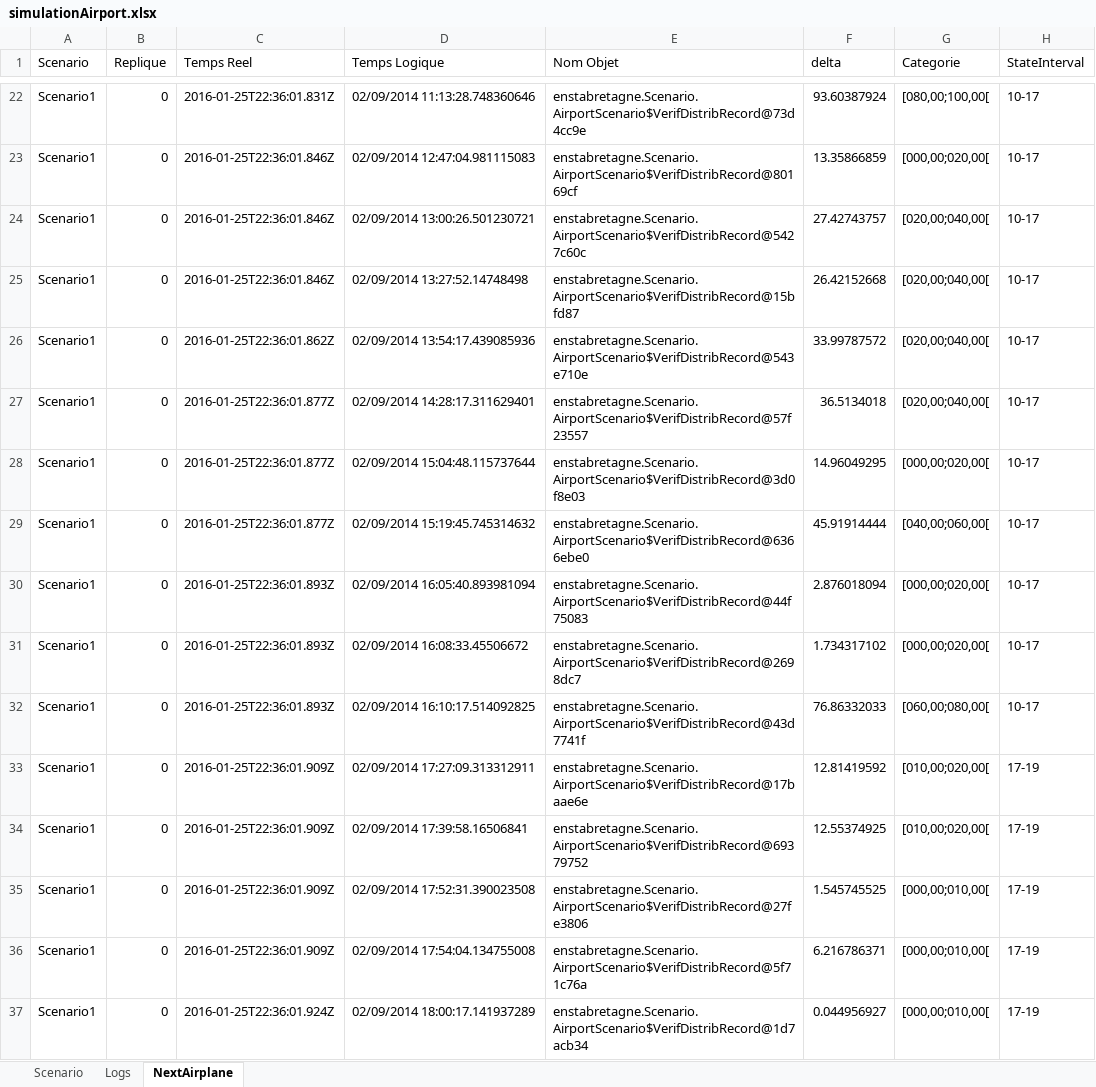
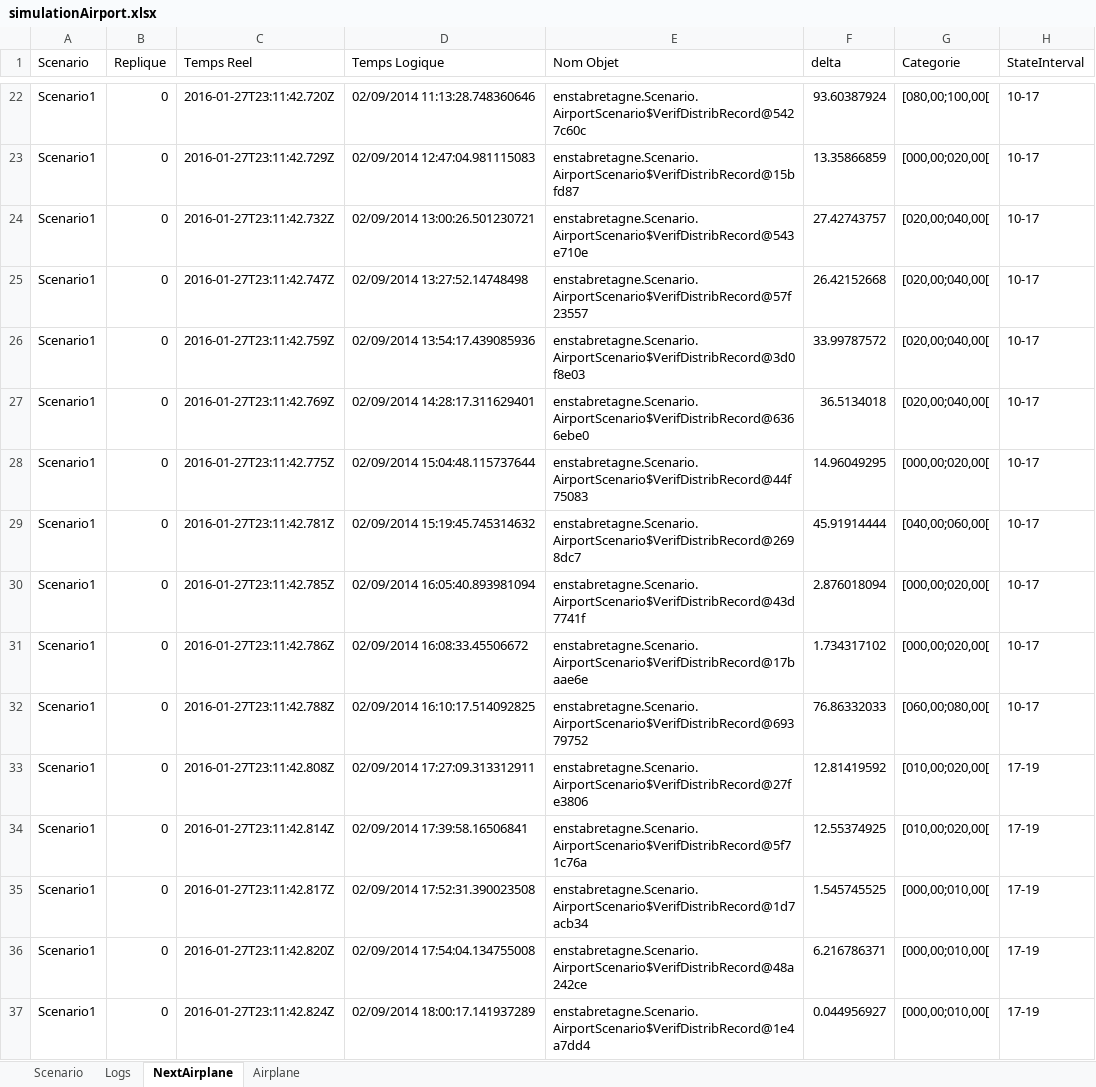
Before and after one commit to nicolas2lee/simulationAirport, an Excel workbook: simulationAirport/log/simulationAirport.xlsx, sheet NextAirplane, drawn as a sheet; only a part is shown, gaps mark what is left out; values as stored, in another font and other column widths than the file's, no borders; the diff covers the shown part only; the diff names each change by its address in the sheet, - before the commit and + after, or states it on an @@ line.

```diff
--- a/simulationAirport/log/simulationAirport.xlsx (sheet NextAirplane)
+++ b/simulationAirport/log/simulationAirport.xlsx (sheet NextAirplane)
+sheet tab: Airplane
-C22 (Temps Reel): 2016-01-25T22:36:01.831Z
+C22 (Temps Reel): 2016-01-27T23:11:42.720Z
-E22 (Nom Objet): enstabretagne.Scenario.AirportScenario$VerifDistribRecord@73d4cc9e
+E22 (Nom Objet): enstabretagne.Scenario.AirportScenario$VerifDistribRecord@5427c60c
-C23 (Temps Reel): 2016-01-25T22:36:01.846Z
+C23 (Temps Reel): 2016-01-27T23:11:42.729Z
-E23 (Nom Objet): enstabretagne.Scenario.AirportScenario$VerifDistribRecord@80169cf
+E23 (Nom Objet): enstabretagne.Scenario.AirportScenario$VerifDistribRecord@15bfd87
-C24 (Temps Reel): 2016-01-25T22:36:01.846Z
+C24 (Temps Reel): 2016-01-27T23:11:42.732Z
-E24 (Nom Objet): enstabretagne.Scenario.AirportScenario$VerifDistribRecord@5427c60c
+E24 (Nom Objet): enstabretagne.Scenario.AirportScenario$VerifDistribRecord@543e710e
-C25 (Temps Reel): 2016-01-25T22:36:01.846Z
+C25 (Temps Reel): 2016-01-27T23:11:42.747Z
-E25 (Nom Objet): enstabretagne.Scenario.AirportScenario$VerifDistribRecord@15bfd87
+E25 (Nom Objet): enstabretagne.Scenario.AirportScenario$VerifDistribRecord@57f23557
-C26 (Temps Reel): 2016-01-25T22:36:01.862Z
+C26 (Temps Reel): 2016-01-27T23:11:42.759Z
-E26 (Nom Objet): enstabretagne.Scenario.AirportScenario$VerifDistribRecord@543e710e
+E26 (Nom Objet): enstabretagne.Scenario.AirportScenario$VerifDistribRecord@3d0f8e03
-C27 (Temps Reel): 2016-01-25T22:36:01.877Z
+C27 (Temps Reel): 2016-01-27T23:11:42.769Z
-E27 (Nom Objet): enstabretagne.Scenario.AirportScenario$VerifDistribRecord@57f23557
+E27 (Nom Objet): enstabretagne.Scenario.AirportScenario$VerifDistribRecord@6366ebe0
-C28 (Temps Reel): 2016-01-25T22:36:01.877Z
+C28 (Temps Reel): 2016-01-27T23:11:42.775Z
-E28 (Nom Objet): enstabretagne.Scenario.AirportScenario$VerifDistribRecord@3d0f8e03
+E28 (Nom Objet): enstabretagne.Scenario.AirportScenario$VerifDistribRecord@44f75083
-C29 (Temps Reel): 2016-01-25T22:36:01.877Z
+C29 (Temps Reel): 2016-01-27T23:11:42.781Z
-E29 (Nom Objet): enstabretagne.Scenario.AirportScenario$VerifDistribRecord@6366ebe0
+E29 (Nom Objet): enstabretagne.Scenario.AirportScenario$VerifDistribRecord@2698dc7
-C30 (Temps Reel): 2016-01-25T22:36:01.893Z
+C30 (Temps Reel): 2016-01-27T23:11:42.785Z
-E30 (Nom Objet): enstabretagne.Scenario.AirportScenario$VerifDistribRecord@44f75083
+E30 (Nom Objet): enstabretagne.Scenario.AirportScenario$VerifDistribRecord@43d7741f
-C31 (Temps Reel): 2016-01-25T22:36:01.893Z
+C31 (Temps Reel): 2016-01-27T23:11:42.786Z
-E31 (Nom Objet): enstabretagne.Scenario.AirportScenario$VerifDistribRecord@2698dc7
+E31 (Nom Objet): enstabretagne.Scenario.AirportScenario$VerifDistribRecord@17baae6e
-C32 (Temps Reel): 2016-01-25T22:36:01.893Z
+C32 (Temps Reel): 2016-01-27T23:11:42.788Z
-E32 (Nom Objet): enstabretagne.Scenario.AirportScenario$VerifDistribRecord@43d7741f
+E32 (Nom Objet): enstabretagne.Scenario.AirportScenario$VerifDistribRecord@69379752
-C33 (Temps Reel): 2016-01-25T22:36:01.909Z
+C33 (Temps Reel): 2016-01-27T23:11:42.808Z
-E33 (Nom Objet): enstabretagne.Scenario.AirportScenario$VerifDistribRecord@17baae6e
+E33 (Nom Objet): enstabretagne.Scenario.AirportScenario$VerifDistribRecord@27fe3806
-C34 (Temps Reel): 2016-01-25T22:36:01.909Z
+C34 (Temps Reel): 2016-01-27T23:11:42.814Z
-E34 (Nom Objet): enstabretagne.Scenario.AirportScenario$VerifDistribRecord@69379752
+E34 (Nom Objet): enstabretagne.Scenario.AirportScenario$VerifDistribRecord@5f71c76a
-C35 (Temps Reel): 2016-01-25T22:36:01.909Z
+C35 (Temps Reel): 2016-01-27T23:11:42.817Z
-E35 (Nom Objet): enstabretagne.Scenario.AirportScenario$VerifDistribRecord@27fe3806
+E35 (Nom Objet): enstabretagne.Scenario.AirportScenario$VerifDistribRecord@1d7acb34
-C36 (Temps Reel): 2016-01-25T22:36:01.909Z
+C36 (Temps Reel): 2016-01-27T23:11:42.820Z
-E36 (Nom Objet): enstabretagne.Scenario.AirportScenario$VerifDistribRecord@5f71c76a
+E36 (Nom Objet): enstabretagne.Scenario.AirportScenario$VerifDistribRecord@48a242ce
-C37 (Temps Reel): 2016-01-25T22:36:01.924Z
+C37 (Temps Reel): 2016-01-27T23:11:42.824Z
-E37 (Nom Objet): enstabretagne.Scenario.AirportScenario$VerifDistribRecord@1d7acb34
+E37 (Nom Objet): enstabretagne.Scenario.AirportScenario$VerifDistribRecord@1e4a7dd4
```
Also changed, not shown: 540 edited cells elsewhere in this sheet, sheet Logs, sheet Scenario, 5 other files.
